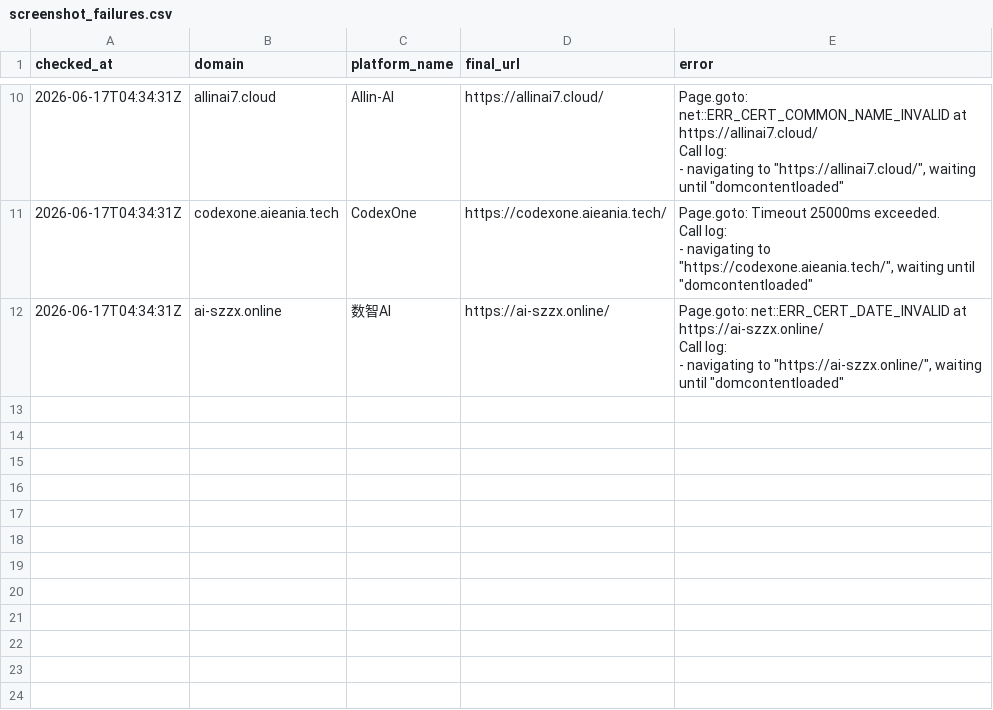
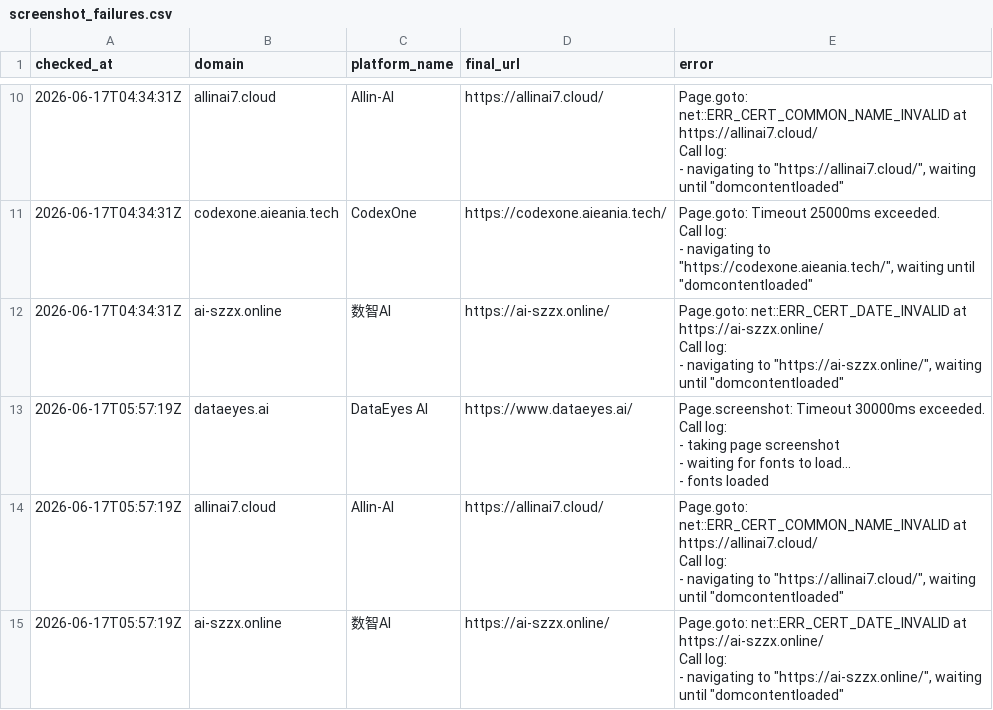
Before and after one commit to BaojuanWang/LLM-APIgateways-monitor, a CSV file: data/screenshot_failures.csv, drawn as a sheet; only a part is shown, gaps mark what is left out; ↵ is a line break in a cell; the diff names each change by its address in the sheet, - before the commit and + after, or states it on an @@ line.

```diff
--- a/data/screenshot_failures.csv
+++ b/data/screenshot_failures.csv
+row 13: 2026-06-17T05:57:19Z | dataeyes.ai | DataEyes AI | https://www.dataeyes.ai/ | Page.screenshot: Timeout 30000ms exceeded. ↵ Call log: ↵ - taking page screenshot ↵ - waiting for fonts to load... ↵ - fonts loaded
+row 14: 2026-06-17T05:57:19Z | allinai7.cloud | Allin-AI | https://allinai7.cloud/ | Page.goto: net::ERR_CERT_COMMON_NAME_INVALID at https://allinai7.cloud/ ↵ Call log: ↵ - navigating to "https://allinai7.cloud/", waiting until "domcontentloaded"
+row 15: 2026-06-17T05:57:19Z | ai-szzx.online | 数智AI | https://ai-szzx.online/ | Page.goto: net::ERR_CERT_DATE_INVALID at https://ai-szzx.online/ ↵ Call log: ↵ - navigating to "https://ai-szzx.online/", waiting until "domcontentloaded"
```
Also changed, not shown: data/screenshot_hashes.csv, 3 other files.
